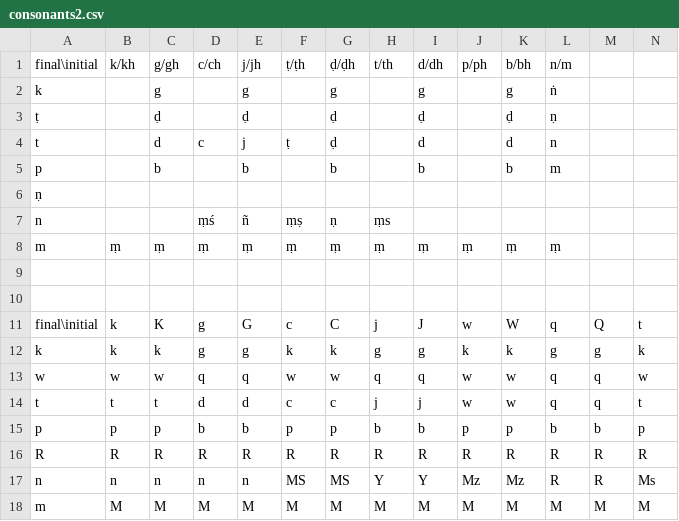
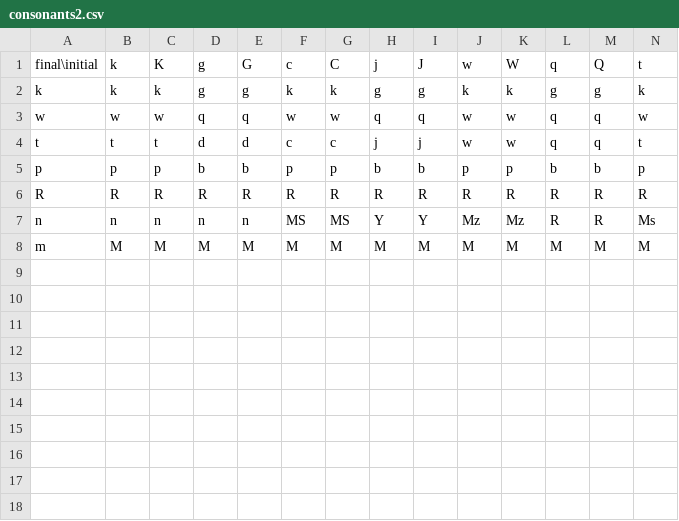
Before and after one commit to buda-base/sandhi-engine, a CSV file: resources/sanskrit_sandhi_charts/csv/consonants2.csv, drawn as a sheet; only a part is shown; rows hold the shown columns only; the diff names each change by its address in the sheet, - before the commit and + after, or states it on an @@ line.

```diff
--- a/resources/sanskrit_sandhi_charts/csv/consonants2.csv
+++ b/resources/sanskrit_sandhi_charts/csv/consonants2.csv
-row 1: final\initial | k/kh | g/gh | c/ch | j/jh | ṭ/ṭh | ḍ/ḍh | t/th | d/dh | p/ph | b/bh | n/m
-row 2: k |  | g |  | g |  | g |  | g |  | g | ṅ
-row 3: ṭ |  | ḍ |  | ḍ |  | ḍ |  | ḍ |  | ḍ | ṇ
-row 4: t |  | d | c | j | ṭ | ḍ |  | d |  | d | n
-row 5: p |  | b |  | b |  | b |  | b |  | b | m
-row 6: ṇ
-row 7: n |  |  | ṃś | ñ | ṃṣ | ṇ | ṃs
-row 8: m | ṃ | ṃ | ṃ | ṃ | ṃ | ṃ | ṃ | ṃ | ṃ | ṃ | ṃ
-row 9: (empty)
-row 10: (empty)
```
Also changed, not shown: resources/sanskrit_sandhi_charts/csv/consonants1_vowels.csv, resources/sanskrit_sandhi_charts/csv/visarga1.csv, 9 other files.
